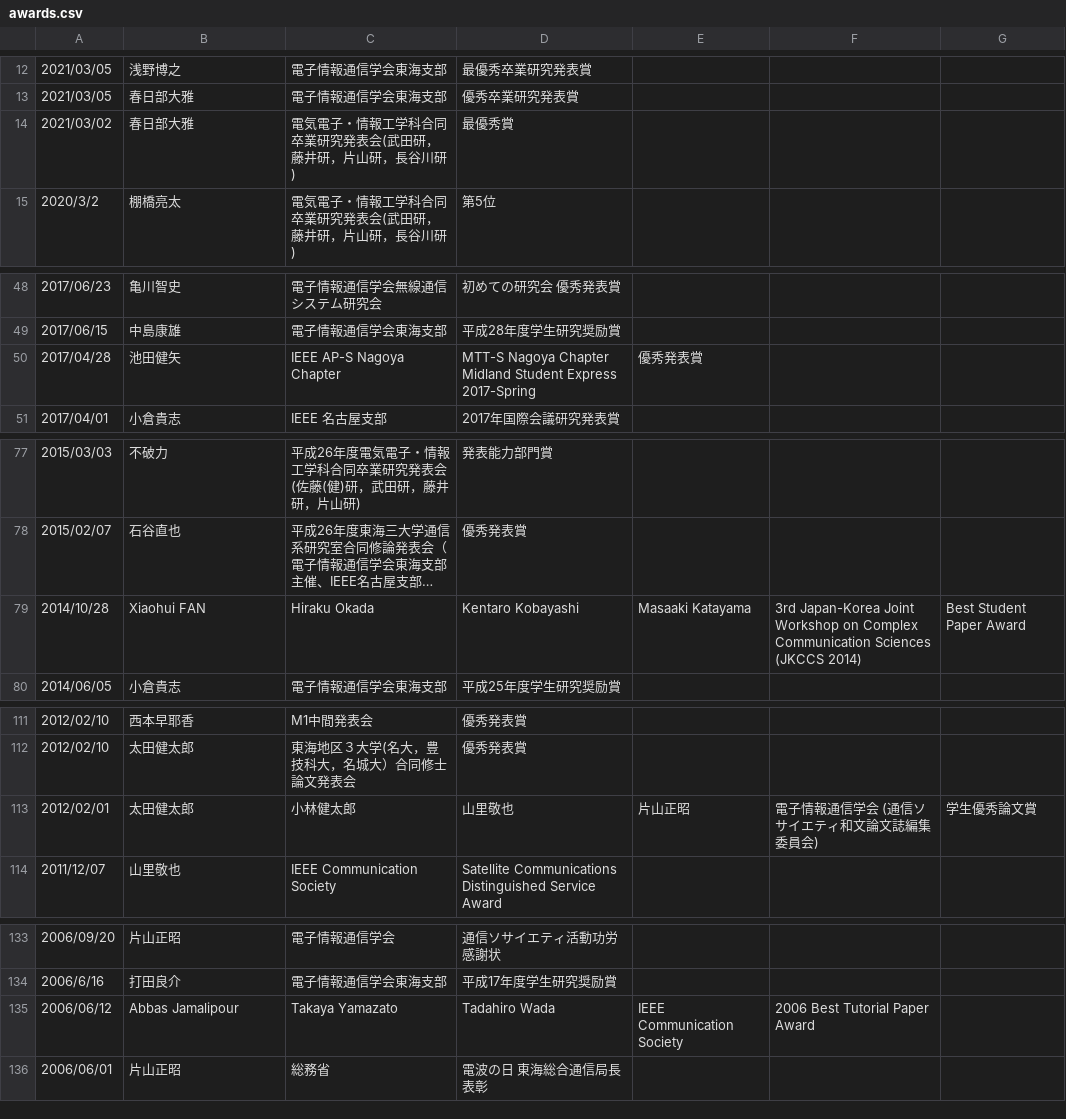
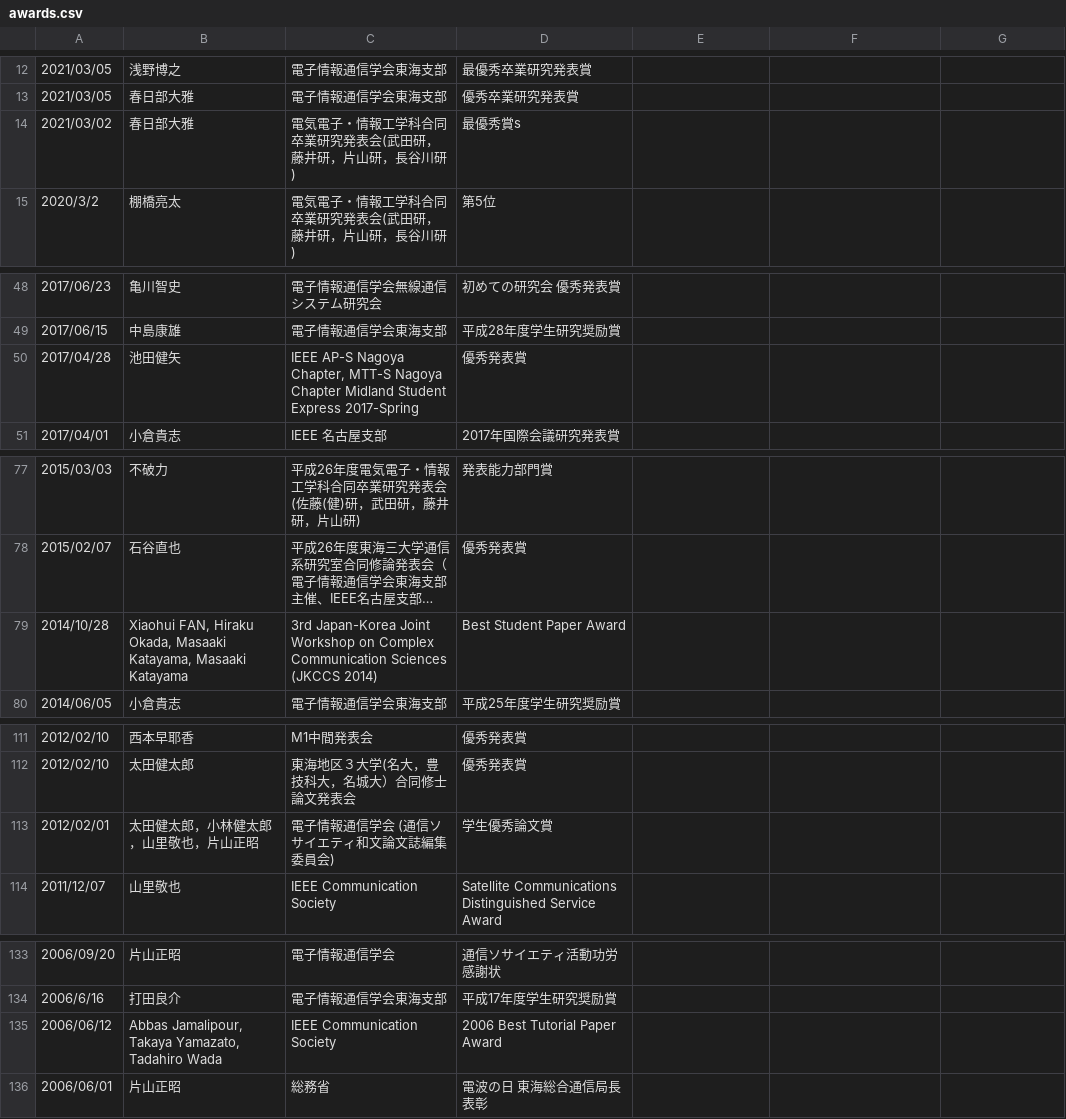
Before and after one commit to zakiviccy/NUYL-homepage, a CSV file: src/pages/awards/data/awards.csv, drawn as a sheet; only a part is shown, gaps mark what is left out; long unchanged cells end in …; removed rows and columns are numbered as before the commit, all else as after; the diff covers the shown part only; the diff names each change by its address in the sheet, - before the commit and + after, or states it on an @@ line.

```diff
--- a/src/pages/awards/data/awards.csv
+++ b/src/pages/awards/data/awards.csv
-D14: 最優秀賞
+D14: 最優秀賞s
-C50: …AP-S Nagoya Chapter
+C50: …AP-S Nagoya Chapter, MTT-S Nagoya Chapter Midland Student Express 2017-Spring
-D50: MTT-S Nagoya Chapter Midland Student Express 2017-Spring
+D50: 優秀発表賞
-E50: 優秀発表賞
+E50: (empty)
-row 79: 2014/10/28 | Xiaohui FAN | Hiraku Okada | Kentaro Kobayashi | Masaaki Katayama | 3rd Japan-Korea Joint Workshop on Complex Communication Sciences (JKCCS 2014) | Best Student Paper Award
+row 79: 2014/10/28 | Xiaohui FAN, Hiraku Okada, Masaaki Katayama, Masaaki Katayama | 3rd Japan-Korea Joint Workshop on Complex Communication Sciences (JKCCS 2014) | Best Student Paper Award
-row 113: 2012/02/01 | 太田健太郎 | 小林健太郎 | 山里敬也 | 片山正昭 | 電子情報通信学会 (通信ソサイエティ和文論文誌編集委員会) | 学生優秀論文賞
+row 113: 2012/02/01 | 太田健太郎，小林健太郎，山里敬也，片山正昭 | 電子情報通信学会 (通信ソサイエティ和文論文誌編集委員会) | 学生優秀論文賞
-row 135: 2006/06/12 | Abbas Jamalipour | Takaya Yamazato | Tadahiro Wada | IEEE Communication Society | 2006 Best Tutorial Paper Award
+row 135: 2006/06/12 | Abbas Jamalipour, Takaya Yamazato, Tadahiro Wada | IEEE Communication Society | 2006 Best Tutorial Paper Award
```
Also changed, not shown: 1 edited cell elsewhere in this file, 1 other file.
